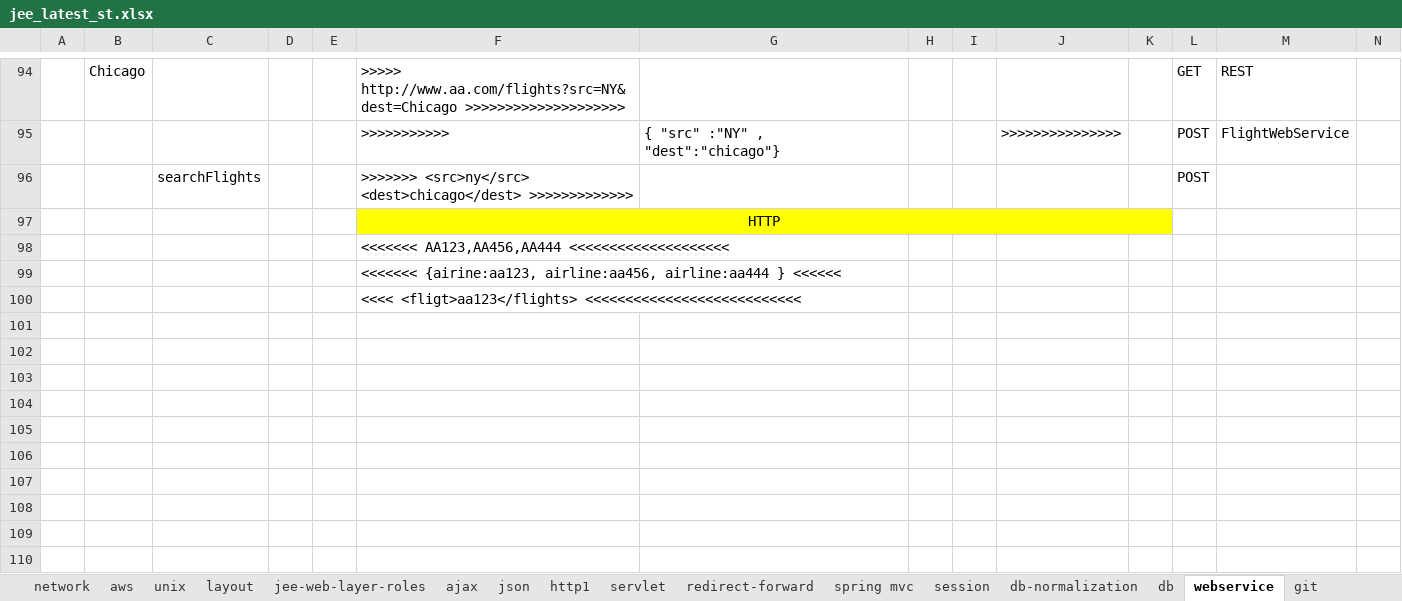
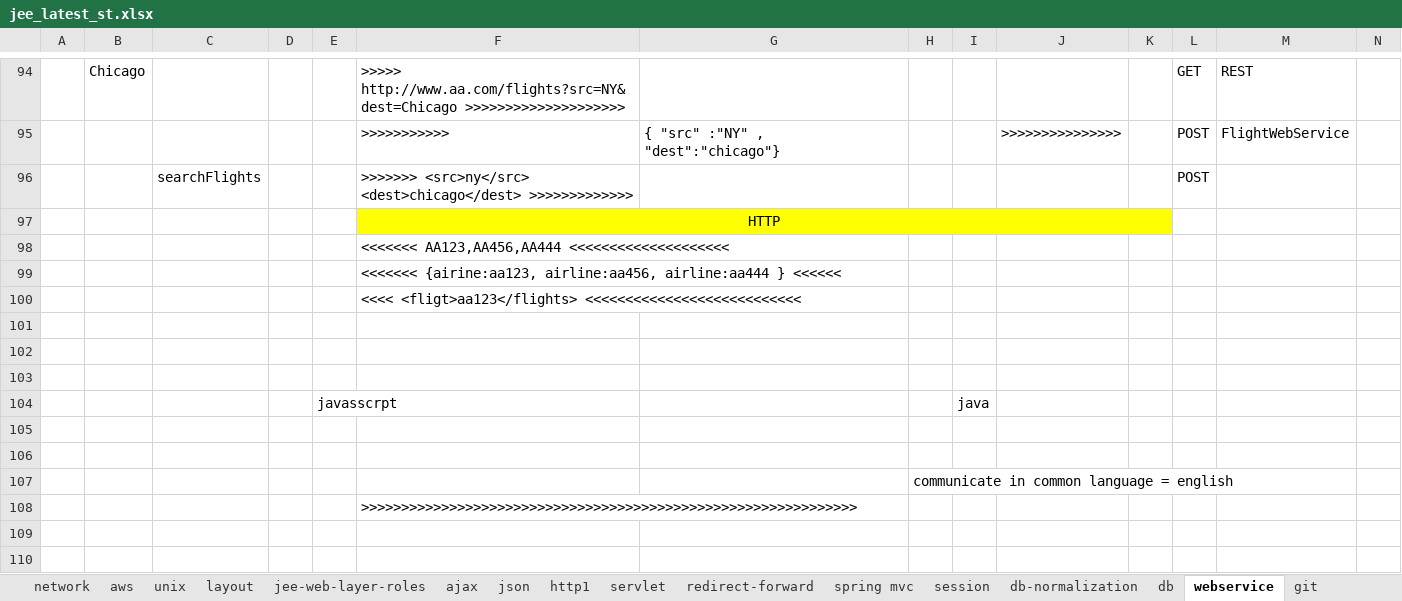
Before and after one commit to thinkcodegravity/jeemar, an Excel workbook: jee_latest_st.xlsx, sheet webservice, drawn as a sheet; only a part is shown, gaps mark what is left out; values as stored, in another font and other column widths than the file's, no borders; rows hold the shown columns only; the diff covers the shown part only; the diff names each change by its address in the sheet, - before the commit and + after, or states it on an @@ line.

```diff
--- a/jee_latest_st.xlsx (sheet webservice)
+++ b/jee_latest_st.xlsx (sheet webservice)
+row 101: (empty)
+row 102: (empty)
+row 103: (empty)
+row 104:  |  |  |  | javasscrpt |  |  |  | java
+row 105: (empty)
+row 106: (empty)
+row 107:  |  |  |  |  |  |  | communicate in common language = english
+row 108:  |  |  |  |  | >>>>>>>>>>>>>>>>>>>>>>>>>>>>>>>>>>>>>>>>>>>>>>>>>>>>>>>>>>>>>>
+row 109: (empty)
+row 110: (empty)
```
Also changed, not shown: 115 added rows elsewhere in this sheet, sheet framework, 1 other file.
